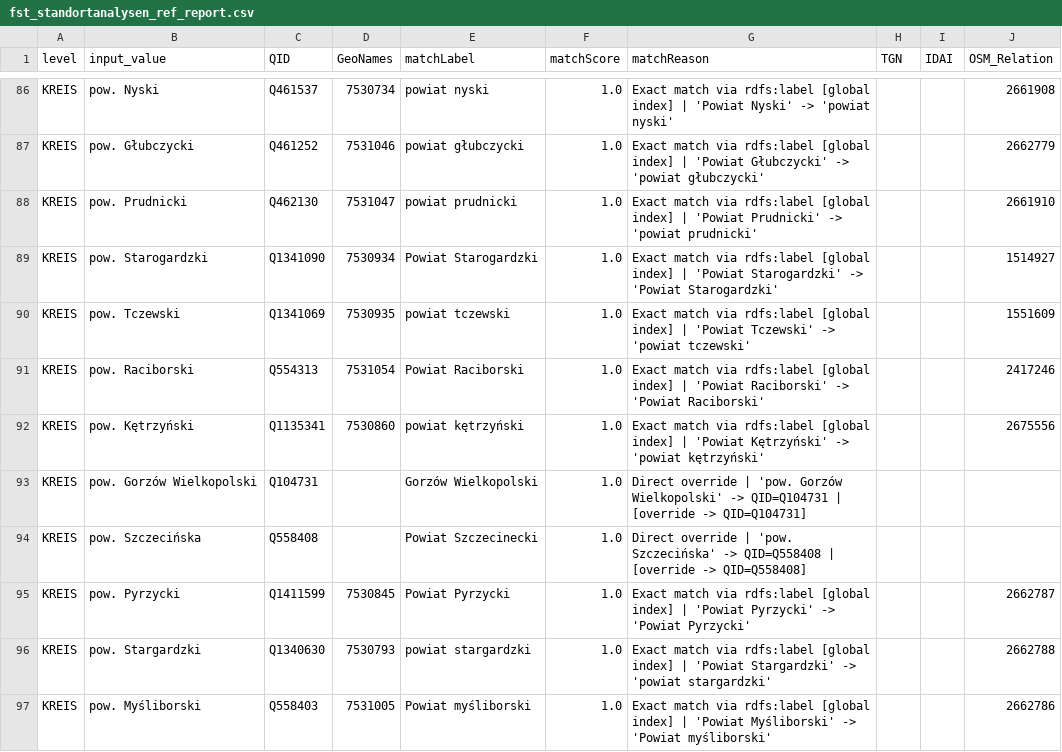
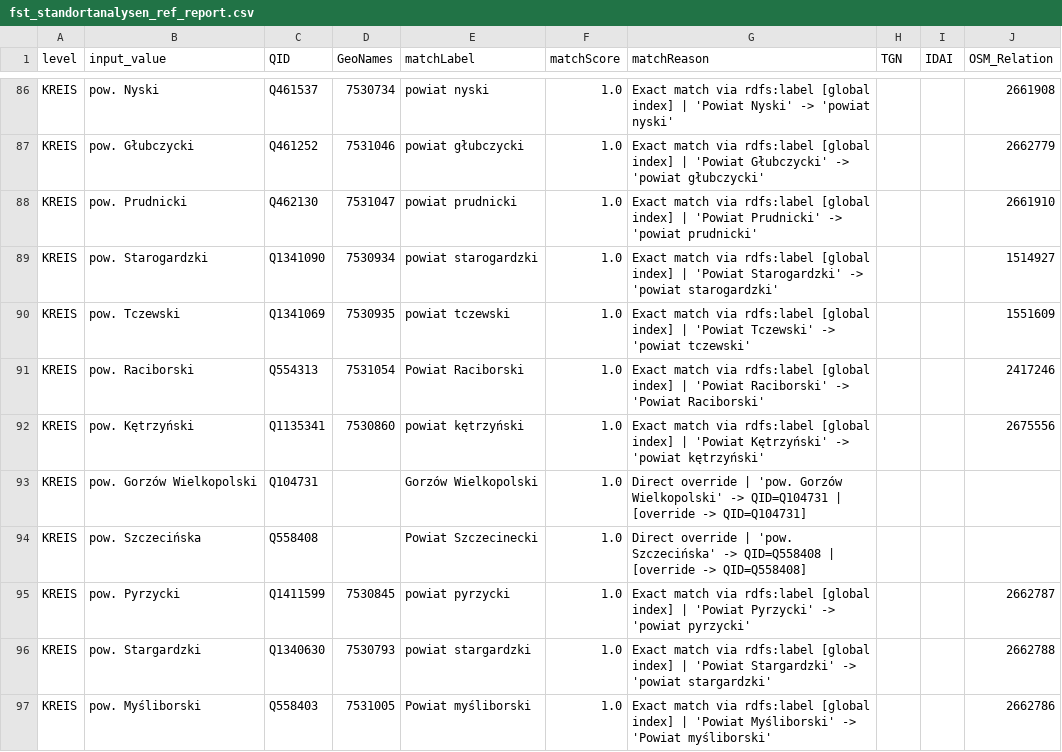
Before and after one commit to Research-Squirrel-Engineers/bb-5kbc-sites, a CSV file: data/enrichment/mapping_admin_regions/fst_standortanalysen_ref_report.csv, drawn as a sheet; only a part is shown, gaps mark what is left out; the diff covers the shown part only.

```diff
--- a/data/enrichment/mapping_admin_regions/fst_standortanalysen_ref_report.csv
+++ b/data/enrichment/mapping_admin_regions/fst_standortanalysen_ref_report.csv
@@ -88,3 +88,3 @@
 "KREIS","pow. Prudnicki","Q462130","7531047","powiat prudnicki","1.0","Exact match via rdfs:label [global index] | 'Powiat Prudnicki' -> 'powiat prudnicki'","","","2661910"
-"KREIS","pow. Starogardzki","Q1341090","7530934","Powiat Starogardzki","1.0","Exact match via rdfs:label [global index] | 'Powiat Starogardzki' -> 'Powiat Starogardzki'","","","1514927"
+"KREIS","pow. Starogardzki","Q1341090","7530934","powiat starogardzki","1.0","Exact match via rdfs:label [global index] | 'Powiat Starogardzki' -> 'powiat starogardzki'","","","1514927"
 "KREIS","pow. Tczewski","Q1341069","7530935","powiat tczewski","1.0","Exact match via rdfs:label [global index] | 'Powiat Tczewski' -> 'powiat tczewski'","","","1551609"
@@ -94,3 +94,3 @@
 "KREIS","pow. Szczecińska","Q558408","","Powiat Szczecinecki","1.0","Direct override | 'pow. Szczecińska' -> QID=Q558408 | [override -> QID=Q558408]","","",""
-"KREIS","pow. Pyrzycki","Q1411599","7530845","Powiat Pyrzycki","1.0","Exact match via rdfs:label [global index] | 'Powiat Pyrzycki' -> 'Powiat Pyrzycki'","","","2662787"
+"KREIS","pow. Pyrzycki","Q1411599","7530845","powiat pyrzycki","1.0","Exact match via rdfs:label [global index] | 'Powiat Pyrzycki' -> 'powiat pyrzycki'","","","2662787"
 "KREIS","pow. Stargardzki","Q1340630","7530793","powiat stargardzki","1.0","Exact match via rdfs:label [global index] | 'Powiat Stargardzki' -> 'powiat stargardzki'","","","2662788"
```
Also changed, not shown: 15 edited cells elsewhere in this file, data/enrichment/mapping_admin_regions/fst_standortanalysen_ref_mapped.csv, 2 other files.
